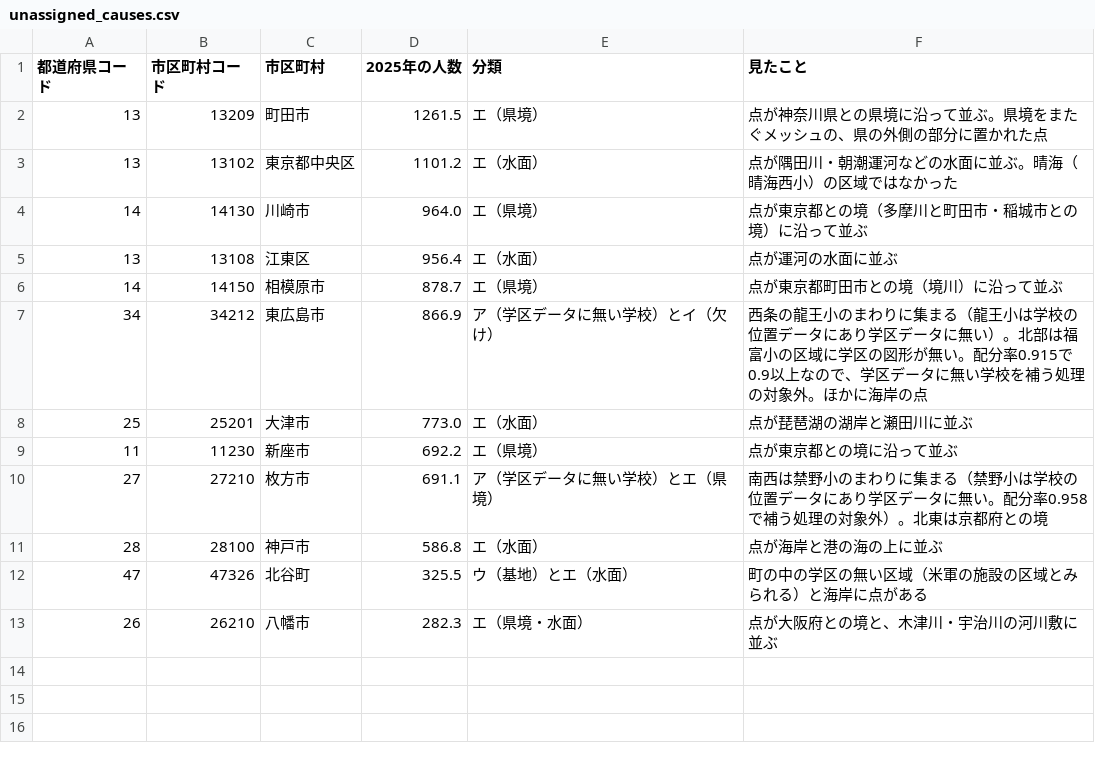
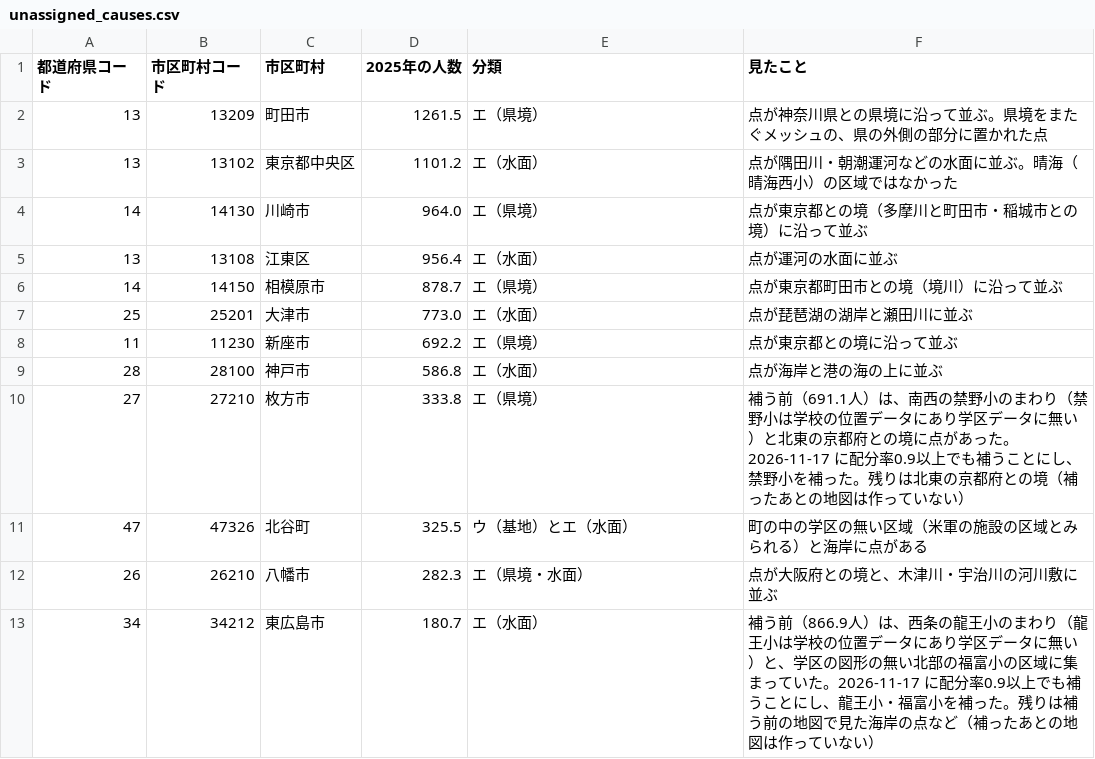
Before and after one commit to h-kazuki-pixel/watashi-no-gakkou-2050, a CSV file: tools/unassigned_causes.csv, drawn as a sheet.

```diff
--- a/tools/unassigned_causes.csv
+++ b/tools/unassigned_causes.csv
@@ -6,8 +6,8 @@
 14,14150,相模原市,878.7,エ（県境）,点が東京都町田市との境（境川）に沿って並ぶ
-34,34212,東広島市,866.9,ア（学区データに無い学校）とイ（欠け）,西条の龍王小のまわりに集まる（龍王小は学校の位置データにあり学区データに無い）。北部は福富小の区域に学区の図形が無い。配分率0.915で0.9以上なので、学区データに無い学校を補う処理の対象外。ほかに海岸の点
 25,25201,大津市,773.0,エ（水面）,点が琵琶湖の湖岸と瀬田川に並ぶ
 11,11230,新座市,692.2,エ（県境）,点が東京都との境に沿って並ぶ
-27,27210,枚方市,691.1,ア（学区データに無い学校）とエ（県境）,南西は禁野小のまわりに集まる（禁野小は学校の位置データにあり学区データに無い。配分率0.958で補う処理の対象外）。北東は京都府との境
 28,28100,神戸市,586.8,エ（水面）,点が海岸と港の海の上に並ぶ
+27,27210,枚方市,333.8,エ（県境）,補う前（691.1人）は、南西の禁野小のまわり（禁野小は学校の位置データにあり学区データに無い）と北東の京都府との境に点があった。2026-11-17 に配分率0.9以上でも補うことにし、禁野小を補った。残りは北東の京都府との境（補ったあとの地図は作っていない）
 47,47326,北谷町,325.5,ウ（基地）とエ（水面）,町の中の学区の無い区域（米軍の施設の区域とみられる）と海岸に点がある
 26,26210,八幡市,282.3,エ（県境・水面）,点が大阪府との境と、木津川・宇治川の河川敷に並ぶ
+34,34212,東広島市,180.7,エ（水面）,補う前（866.9人）は、西条の龍王小のまわり（龍王小は学校の位置データにあり学区データに無い）と、学区の図形の無い北部の福富小の区域に集まっていた。2026-11-17 に配分率0.9以上でも補うことにし、龍王小・福富小を補った。残りは補う前の地図で見た海岸の点など（補ったあとの地図は作っていない）
```
Also changed, not shown: 7 other files.
